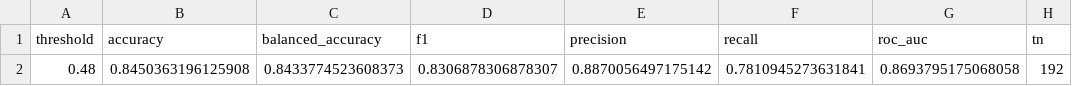
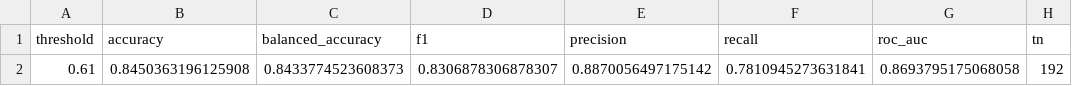
Before and after one commit to AstroBeast2000/NeuroVoice, a CSV file: models/cookie/validation_selected_configuration.csv, drawn as a sheet; only a part is shown; the diff names each change by its address in the sheet, - before the commit and + after, or states it on an @@ line.

Commit message:
Use Whisper small.en and update Cookie threshold to 0.61

```diff
--- a/models/cookie/validation_selected_configuration.csv
+++ b/models/cookie/validation_selected_configuration.csv
-A2 (threshold): 0.48
+A2 (threshold): 0.61
```
Also changed, not shown: 3 other files.
